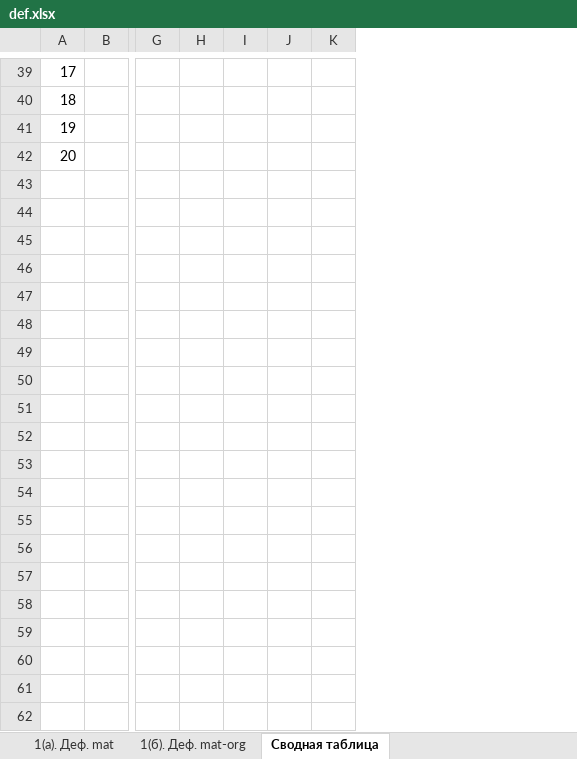
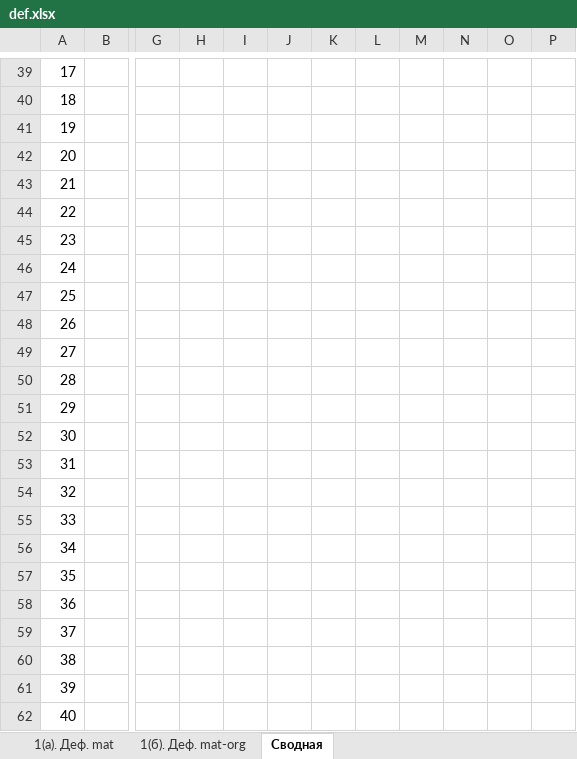
Before and after one commit to VitebskayaTEC/devin, an Excel workbook: Content/templates/devin/def.xlsx, sheet Сводная, drawn as a sheet; only a part is shown, gaps mark what is left out; values as stored, in another font and other column widths than the file's, no cell formats; removed rows and columns are numbered as before the commit, all else as after; rows hold the shown columns only; the diff covers the shown part only; the diff names each change by its address in the sheet, - before the commit and + after, or states it on an @@ line.

```diff
--- a/Content/templates/devin/def.xlsx (sheet Сводная)
+++ b/Content/templates/devin/def.xlsx (sheet Сводная)
-sheet tab: Сводная таблица
+sheet tab: Сводная
-column H, empty
+column H, empty
+column J, empty
+column K, empty
+column L, empty
+column M, empty
+column N, empty
-column K, empty
+column P, empty
+row 43: 21
+row 44: 22
+row 45: 23
+row 46: 24
+row 47: 25
+row 48: 26
+row 49: 27
+row 50: 28
+row 51: 29
+row 52: 30
+row 53: 31
+row 54: 32
+row 55: 33
+row 56: 34
+row 57: 35
+row 58: 36
+row 59: 37
+row 60: 38
+row 61: 39
+row 62: 40
```
Also changed, not shown: 10 added rows, 1 edited cell and merged cells elsewhere in this sheet, sheet 1(а). Деф. mat, sheet 1(б). Деф. mat-org, cell formats, formulas that keep their value, hidden cells, Content/templates/devin/oc.xlsx, Content/templates/writeoff/mat.xlsx, 6 other files.
